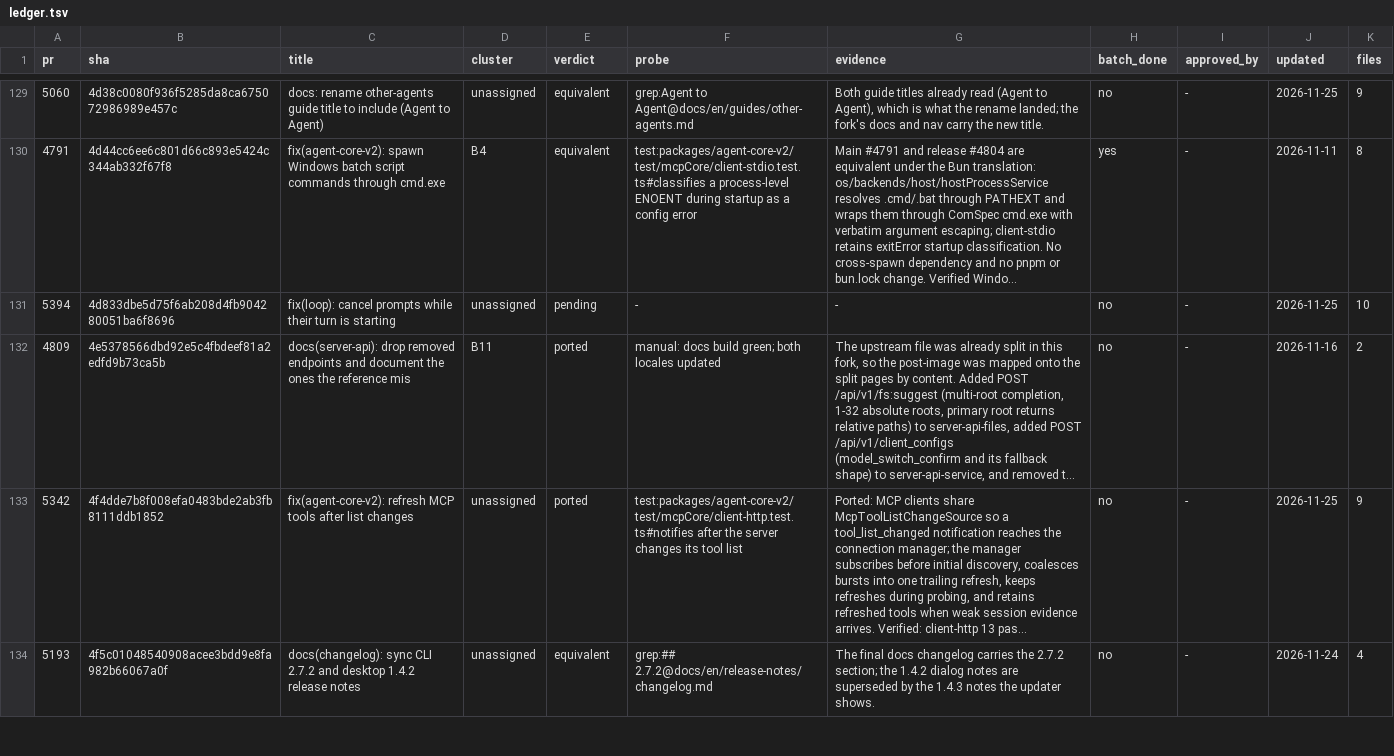
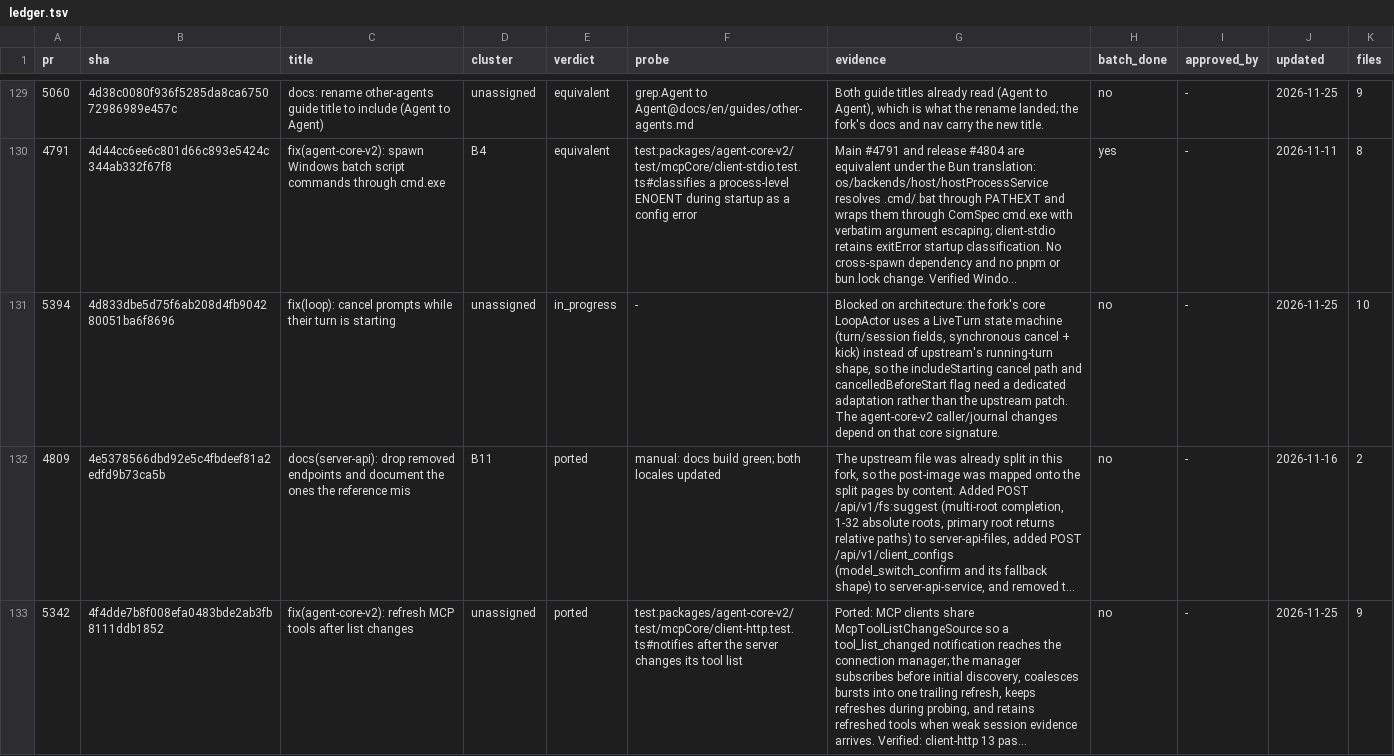
Before and after one commit to 7723qqq/kimi-code, a TSV file: .upstream/ledger.tsv, drawn as a sheet; only a part is shown, gaps mark what is left out; the shorter side is filled out with more unchanged rows; long unchanged cells end in …; the diff covers the shown part only; the diff names each change by its address in the sheet, - before the commit and + after, or states it on an @@ line.

```diff
--- a/.upstream/ledger.tsv
+++ b/.upstream/ledger.tsv
-E131 (verdict): pending
+E131 (verdict): in_progress
-G131 (evidence): -
+G131 (evidence): Blocked on architecture: the fork's core LoopActor uses a LiveTurn state machine (turn/session fields, synchronous cancel + kick) instead of upstream's running-turn shape, so the includeStarting cancel path and cancelledBeforeStart flag need a dedicated adaptation rather than the upstream patch. The agent-core-v2 caller/journal changes depend on that core signature.
```
Also changed, not shown: 3 edited cells elsewhere in this file, 2 other files.
